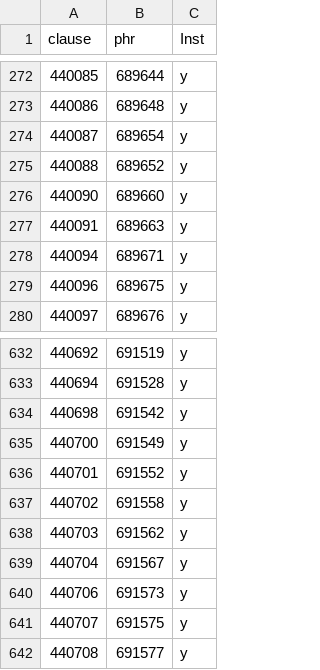
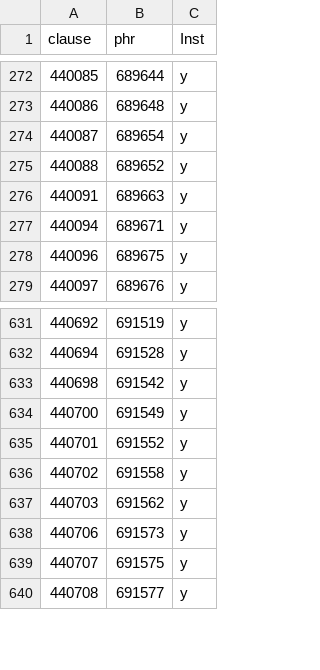
Before and after one commit to ch-jensen/semantic-roles, a CSV file: datasets/Lev17-26.Instigation_final.csv, drawn as a sheet; only a part is shown, gaps mark what is left out; the diff names each change by its address in the sheet, - before the commit and + after, or states it on an @@ line.

```diff
--- a/datasets/Lev17-26.Instigation_final.csv
+++ b/datasets/Lev17-26.Instigation_final.csv
-row 276: 440090 | 689660 | y
-row 639: 440704 | 691567 | y
```
Also changed, not shown: datasets/Lev17-26.Instigation_stative_verbs.csv, datasets/Lev17-26.Volition_Affectedness_all_cor_4.csv, 14 other files.
